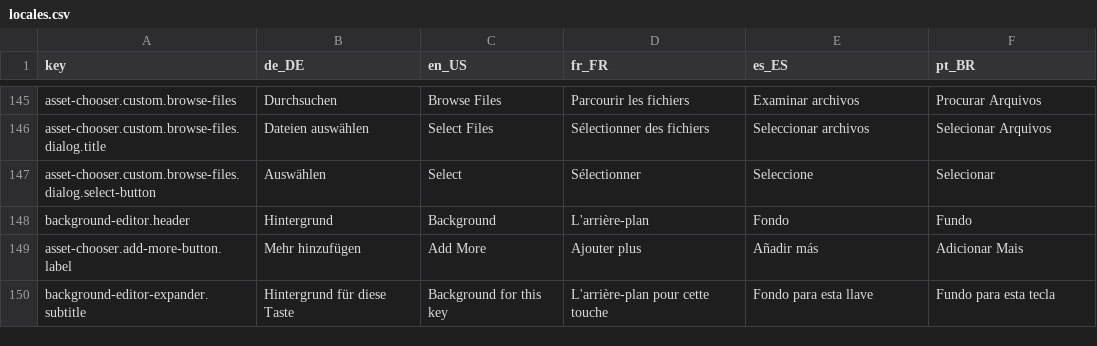
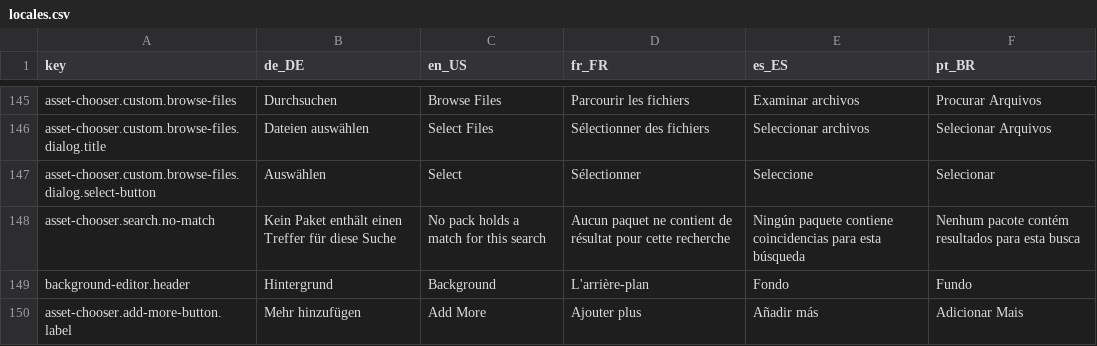
Before and after one commit to pauljones0/Deckard, a CSV file: locales/locales.csv, drawn as a sheet; only a part is shown, gaps mark what is left out; the shorter side is filled out with more unchanged rows.

Commit message:
Count a search as shown only once it is shown
A page recorded the query it was asked for the moment the pass started, and
compared the entry against that record when it was shown again. That reads
right while a pass renders where it stands. It is wrong for a search across
the packs, where the pass only starts a gather on a worker: a page turn while
that gather ran left the grid on the results of the query before, with the
page believing it was current. Showing it again then found nothing to catch up
with, page two of the grid filtered by a query nobody could see, and only
another keystroke recovered it.

The record moves to the side that renders, under the guard that decides
whether a pass may still render at all. A gather that is dropped, and one that
raises, both leave it alone, so the next keystroke or the next time the page
shows tries again. The worker catches the raise around the gather itself
instead of behind a blanket that also swallowed the recovery.

Three more things the search across packs owed:

One gather runs at a time. A request that arrives while one runs replaces the
request waiting behind it, so three quick queries cost the gather in flight
and one more, rather than three scans of the whole installation at once. A
pass that is already stale now stops before the pack discovery, which is most
of what a gather costs, and not after it.

The callback that renders asks the page it writes into, and not only the page
that asked. Until now that rested on a stack unmapping the child it leaves,
which is GTK's behaviour and not a promise this module makes: one changed
transition and a gather could have replaced the grid of a pack the user had
just opened.

A pack grid empties its entry through the hook the base runs as a page shows,
before the catch-up pass. Connected as a second map handler, it let that pass
start a whole gather for the query it was throwing away in the same handler.

A search that matches nothing now says so on the results page instead of
showing an empty grid, which reads as a page that has not loaded.

```diff
--- a/locales/locales.csv
+++ b/locales/locales.csv
@@ -147,2 +147,3 @@ asset-chooser.custom.browse-files.dialog.title;Dateien auswählen;Select Files;S
 asset-chooser.custom.browse-files.dialog.select-button;Auswählen;Select;Sélectionner;Seleccione;Selecionar
+asset-chooser.search.no-match;Kein Paket enthält einen Treffer für diese Suche;No pack holds a match for this search;Aucun paquet ne contient de résultat pour cette recherche;Ningún paquete contiene coincidencias para esta búsqueda;Nenhum pacote contém resultados para esta busca
 background-editor.header;Hintergrund;Background;L'arrière-plan;Fondo;Fundo
```
Also changed, not shown: 6 other files.
